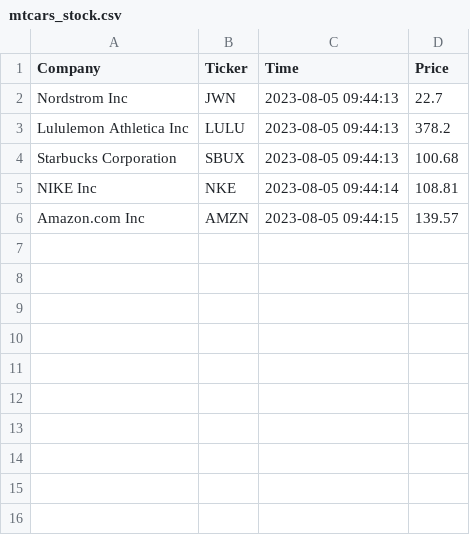
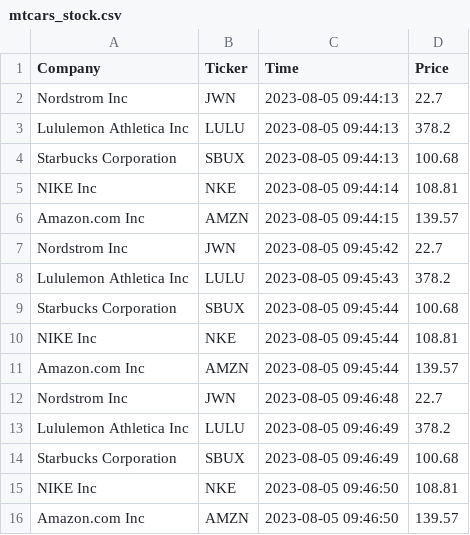
Before and after one commit to Bambee26/cintel-07-final, a CSV file: data/mtcars_stock.csv, drawn as a sheet; the diff names each change by its address in the sheet, - before the commit and + after, or states it on an @@ line.

```diff
--- a/data/mtcars_stock.csv
+++ b/data/mtcars_stock.csv
+row 7: Nordstrom Inc | JWN | 2023-08-05 09:45:42 | 22.7
+row 8: Lululemon Athletica Inc | LULU | 2023-08-05 09:45:43 | 378.2
+row 9: Starbucks Corporation | SBUX | 2023-08-05 09:45:44 | 100.68
+row 10: NIKE Inc | NKE | 2023-08-05 09:45:44 | 108.81
+row 11: Amazon.com Inc | AMZN | 2023-08-05 09:45:44 | 139.57
+row 12: Nordstrom Inc | JWN | 2023-08-05 09:46:48 | 22.7
+row 13: Lululemon Athletica Inc | LULU | 2023-08-05 09:46:49 | 378.2
+row 14: Starbucks Corporation | SBUX | 2023-08-05 09:46:49 | 100.68
+row 15: NIKE Inc | NKE | 2023-08-05 09:46:50 | 108.81
+row 16: Amazon.com Inc | AMZN | 2023-08-05 09:46:50 | 139.57
```
Also changed, not shown: 2 other files.
